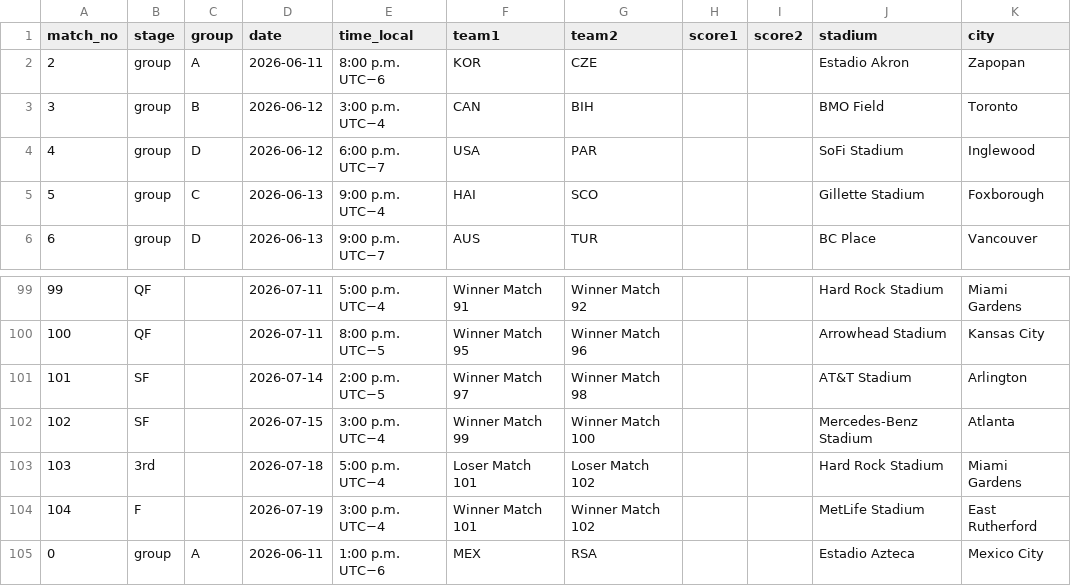
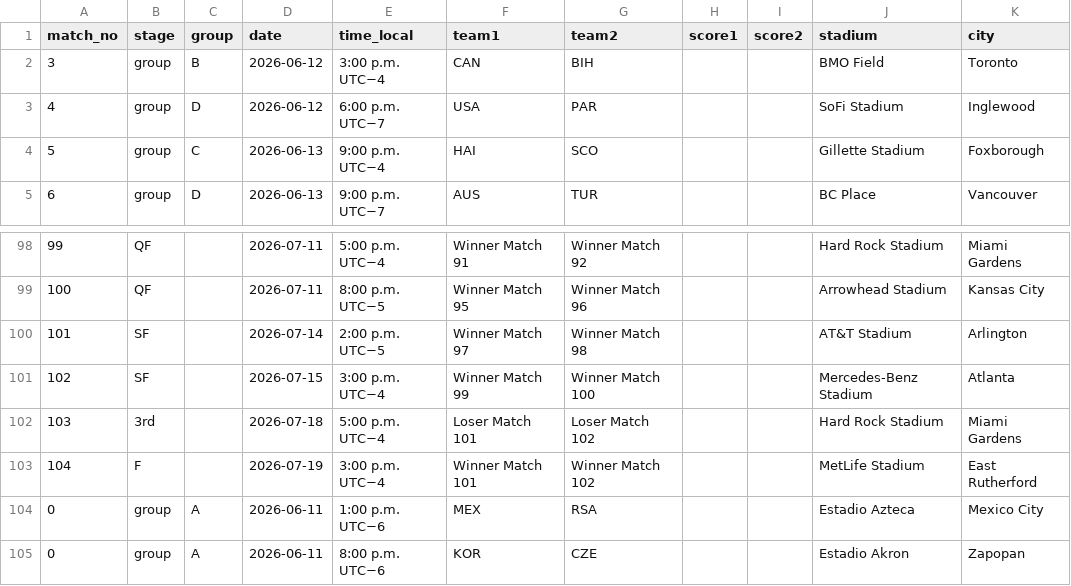
Before and after one commit to scalonico/mundial26, a CSV file: data/wc2026_matches.csv, drawn as a sheet; only a part is shown, gaps mark what is left out; removed rows and columns are numbered as before the commit, all else as after; the diff names each change by its address in the sheet, - before the commit and + after, or states it on an @@ line.

```diff
--- a/data/wc2026_matches.csv
+++ b/data/wc2026_matches.csv
-row 2: 2 | group | A | 2026-06-11 | 8:00 p.m. UTC−6 | KOR | CZE |  |  | Estadio Akron | Zapopan
+row 105: 0 | group | A | 2026-06-11 | 8:00 p.m. UTC−6 | KOR | CZE |  |  | Estadio Akron | Zapopan
```
